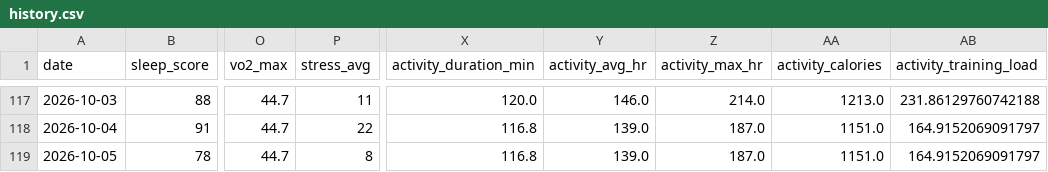
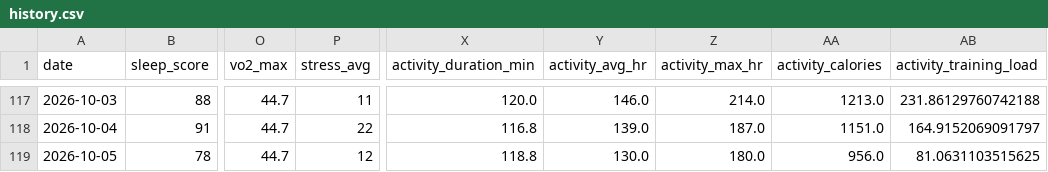
Before and after one commit to juliuskvx/julius-health, a CSV file: data/history.csv, drawn as a sheet; only a part is shown, gaps mark what is left out; the diff names each change by its address in the sheet, - before the commit and + after, or states it on an @@ line.

Commit message:
History update 2026-10-05

```diff
--- a/data/history.csv
+++ b/data/history.csv
-P119 (stress_avg): 8
+P119 (stress_avg): 12
-X119 (activity_duration_min): 116.8
+X119 (activity_duration_min): 118.8
-Y119 (activity_avg_hr): 139.0
+Y119 (activity_avg_hr): 130.0
-Z119 (activity_max_hr): 187.0
+Z119 (activity_max_hr): 180.0
-AA119 (activity_calories): 1151.0
+AA119 (activity_calories): 956.0
-AB119 (activity_training_load): 164.9152069091797
+AB119 (activity_training_load): 81.0631103515625
```
